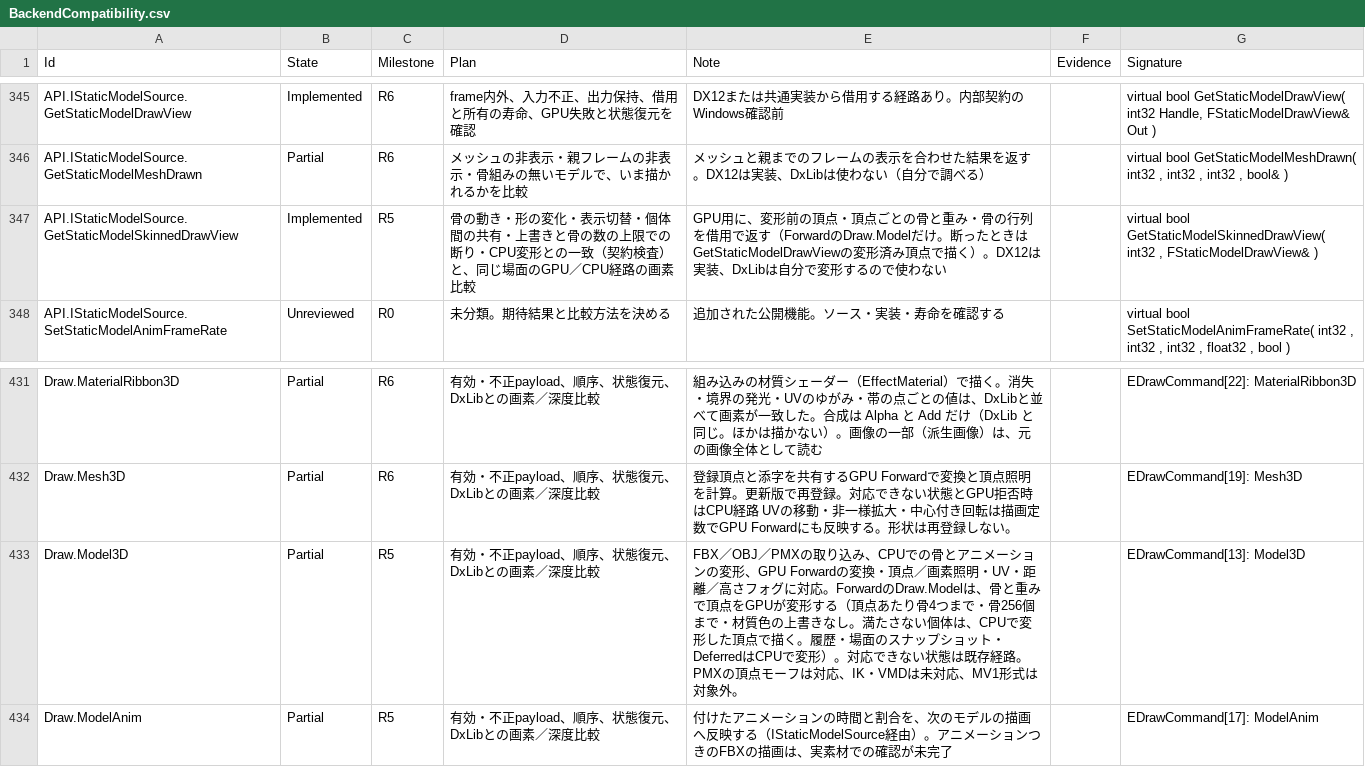
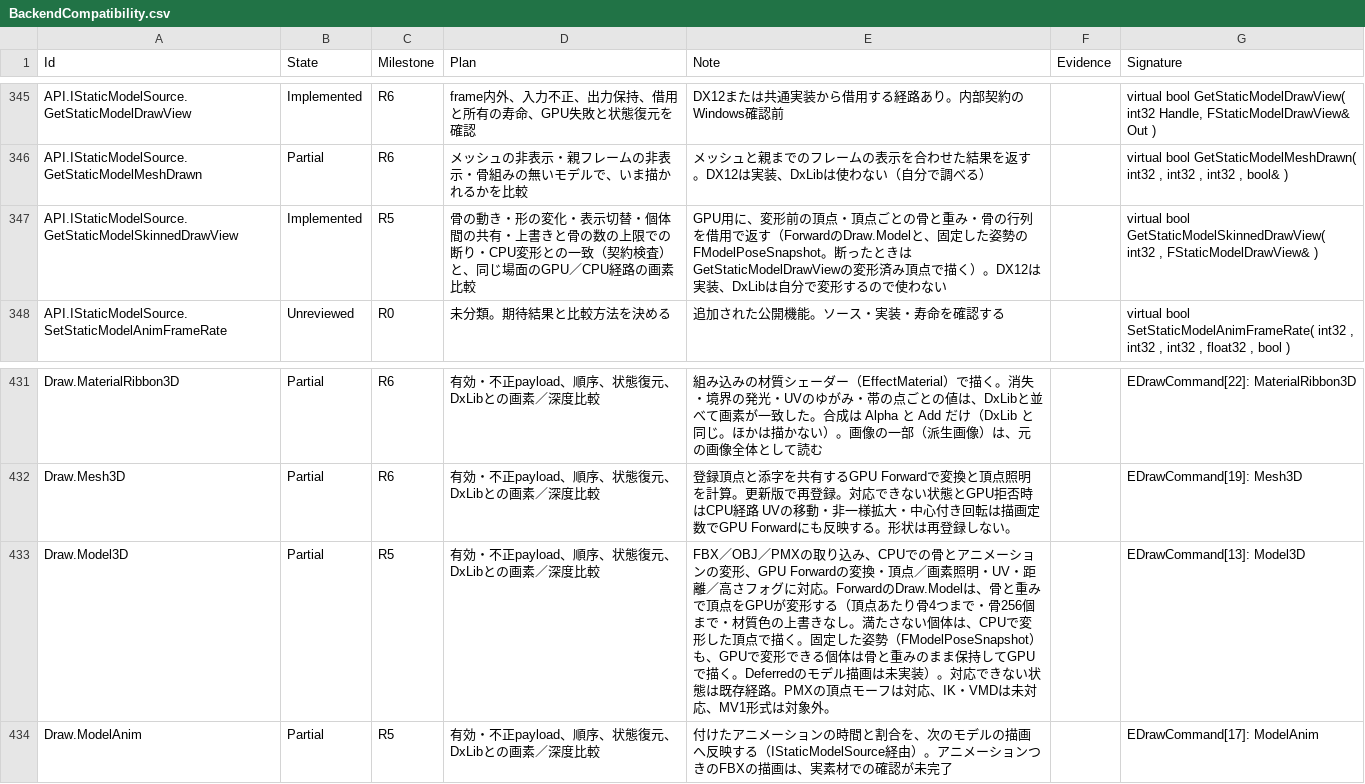
Before and after one commit to mynameisGaku/mazigatiDX, a CSV file: Docs/BackendCompatibility.csv, drawn as a sheet; only a part is shown, gaps mark what is left out.

```diff
--- a/Docs/BackendCompatibility.csv
+++ b/Docs/BackendCompatibility.csv
@@ -346,3 +346,3 @@
 "API.IStaticModelSource.GetStaticModelMeshDrawn","Partial","R6","メッシュの非表示・親フレームの非表示・骨組みの無いモデルで、いま描かれるかを比較","メッシュと親までのフレームの表示を合わせた結果を返す。DX12は実装、DxLibは使わない（自分で調べる）","","virtual bool GetStaticModelMeshDrawn( int32 , int32 , int32 , bool& )"
-"API.IStaticModelSource.GetStaticModelSkinnedDrawView","Implemented","R5","骨の動き・形の変化・表示切替・個体間の共有・上書きと骨の数の上限での断り・CPU変形との一致（契約検査）と、同じ場面のGPU／CPU経路の画素比較","GPU用に、変形前の頂点・頂点ごとの骨と重み・骨の行列を借用で返す（ForwardのDraw.Modelだけ。断ったときはGetStaticModelDrawViewの変形済み頂点で描く）。DX12は実装、DxLibは自分で変形するので使わない","","virtual bool GetStaticModelSkinnedDrawView( int32 , FStaticModelDrawView& )"
+"API.IStaticModelSource.GetStaticModelSkinnedDrawView","Implemented","R5","骨の動き・形の変化・表示切替・個体間の共有・上書きと骨の数の上限での断り・CPU変形との一致（契約検査）と、同じ場面のGPU／CPU経路の画素比較","GPU用に、変形前の頂点・頂点ごとの骨と重み・骨の行列を借用で返す（ForwardのDraw.Modelと、固定した姿勢のFModelPoseSnapshot。断ったときはGetStaticModelDrawViewの変形済み頂点で描く）。DX12は実装、DxLibは自分で変形するので使わない","","virtual bool GetStaticModelSkinnedDrawView( int32 , FStaticModelDrawView& )"
 "API.IStaticModelSource.SetStaticModelAnimFrameRate","Unreviewed","R0","未分類。期待結果と比較方法を決める","追加された公開機能。ソース・実装・寿命を確認する","","virtual bool SetStaticModelAnimFrameRate( int32 , int32 , int32 , float32 , bool )"
@@ -432,3 +432,3 @@
 "Draw.Mesh3D","Partial","R6","有効・不正payload、順序、状態復元、DxLibとの画素／深度比較","登録頂点と添字を共有するGPU Forwardで変換と頂点照明を計算。更新版で再登録。対応できない状態とGPU拒否時はCPU経路 UVの移動・非一様拡大・中心付き回転は描画定数でGPU Forwardにも反映する。形状は再登録しない。","","EDrawCommand[19]: Mesh3D"
-"Draw.Model3D","Partial","R5","有効・不正payload、順序、状態復元、DxLibとの画素／深度比較","FBX／OBJ／PMXの取り込み、CPUでの骨とアニメーションの変形、GPU Forwardの変換・頂点／画素照明・UV・距離／高さフォグに対応。ForwardのDraw.Modelは、骨と重みで頂点をGPUが変形する（頂点あたり骨4つまで・骨256個まで・材質色の上書きなし。満たさない個体は、CPUで変形した頂点で描く。履歴・場面のスナップショット・DeferredはCPUで変形）。対応できない状態は既存経路。PMXの頂点モーフは対応、IK・VMDは未対応、MV1形式は対象外。","","EDrawCommand[13]: Model3D"
+"Draw.Model3D","Partial","R5","有効・不正payload、順序、状態復元、DxLibとの画素／深度比較","FBX／OBJ／PMXの取り込み、CPUでの骨とアニメーションの変形、GPU Forwardの変換・頂点／画素照明・UV・距離／高さフォグに対応。ForwardのDraw.Modelは、骨と重みで頂点をGPUが変形する（頂点あたり骨4つまで・骨256個まで・材質色の上書きなし。満たさない個体は、CPUで変形した頂点で描く。固定した姿勢（FModelPoseSnapshot）も、GPUで変形できる個体は骨と重みのまま保持してGPUで描く。Deferredのモデル描画は未実装）。対応できない状態は既存経路。PMXの頂点モーフは対応、IK・VMDは未対応、MV1形式は対象外。","","EDrawCommand[13]: Model3D"
 "Draw.ModelAnim","Partial","R5","有効・不正payload、順序、状態復元、DxLibとの画素／深度比較","付けたアニメーションの時間と割合を、次のモデルの描画へ反映する（IStaticModelSource経由）。アニメーションつきのFBXの描画は、実素材での確認が未完了","","EDrawCommand[17]: ModelAnim"
```
Also changed, not shown: 3 other files.
